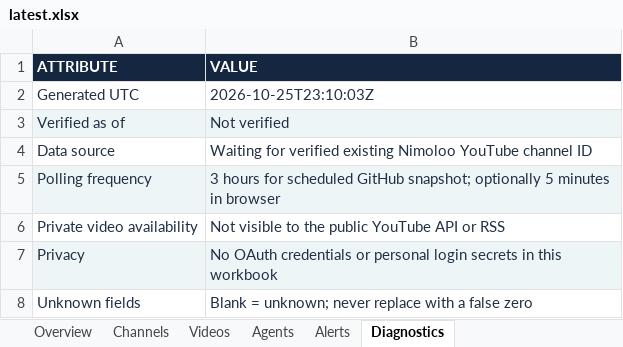
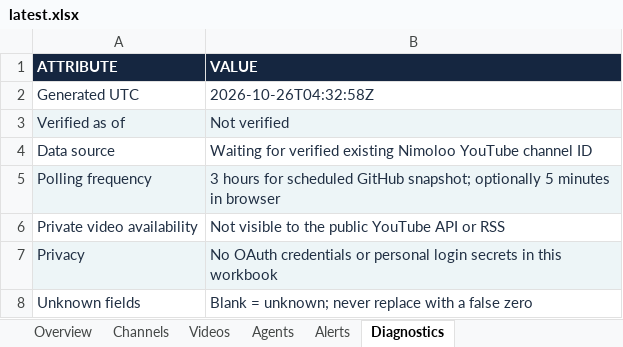
Before and after one commit to imedbensalah99-cmd/APP-AI, an Excel workbook: public/nimoloo/reports/latest.xlsx, sheet Diagnostics, drawn as a sheet; values as stored, in another font and other column widths than the file's, no borders; the diff names each change by its address in the sheet, - before the commit and + after, or states it on an @@ line.

```diff
--- a/public/nimoloo/reports/latest.xlsx (sheet Diagnostics)
+++ b/public/nimoloo/reports/latest.xlsx (sheet Diagnostics)
-B2 (VALUE): 2026-10-25T23:10:03Z
+B2 (VALUE): 2026-10-26T04:32:58Z
```
Also changed, not shown: sheet Overview.
